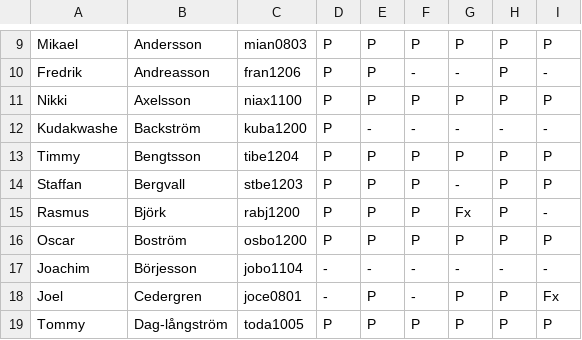
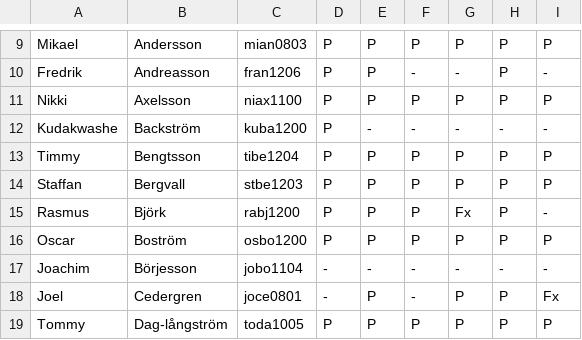
Before and after one commit to dbosk/introcs, a CSV file: h12/I105.csv, drawn as a sheet; only a part is shown, gaps mark what is left out.

Commit message:
added new results.
git-svn-id: svn+ssh://ver.miun.se/svn/kursmaterial@873 bec8c38e-25c0-4e72-9155-f4ef22546adc

```diff
--- a/h12/I105.csv
+++ b/h12/I105.csv
@@ -13,3 +13,3 @@ Kudakwashe	Backström	kuba1200	P	-	-	-	-	-
 Timmy	Bengtsson	tibe1204	P	P	P	P	P	P
-Staffan	Bergvall	stbe1203	P	P	P	-	P	P
+Staffan	Bergvall	stbe1203	P	P	P	P	P	P
 Rasmus	Björk	rabj1200	P	P	P	Fx	P	-
```
